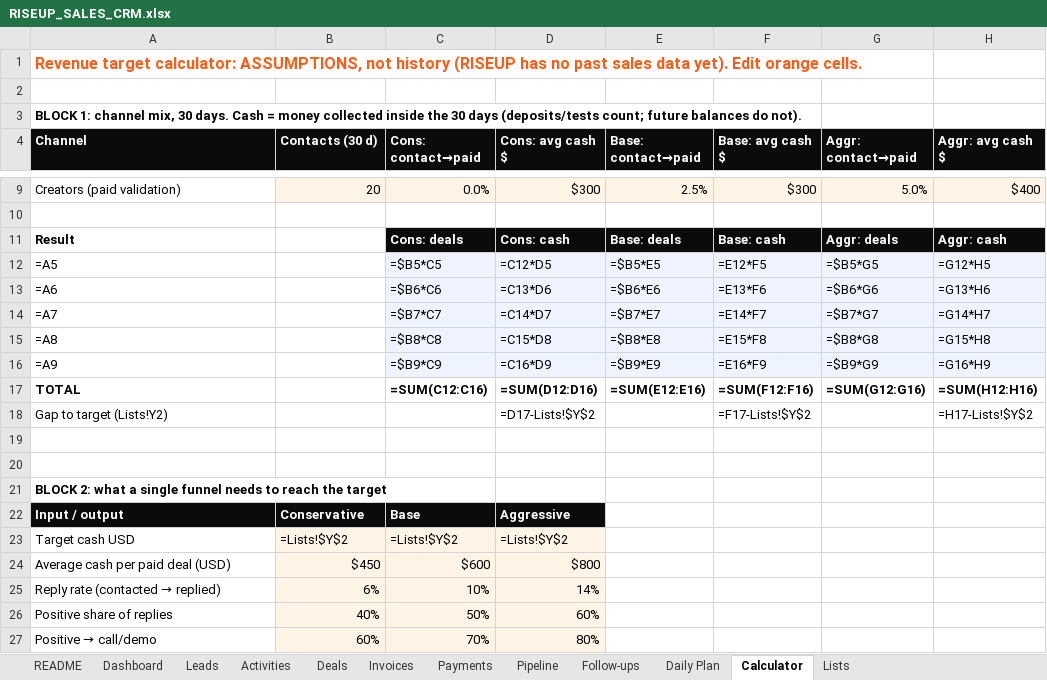
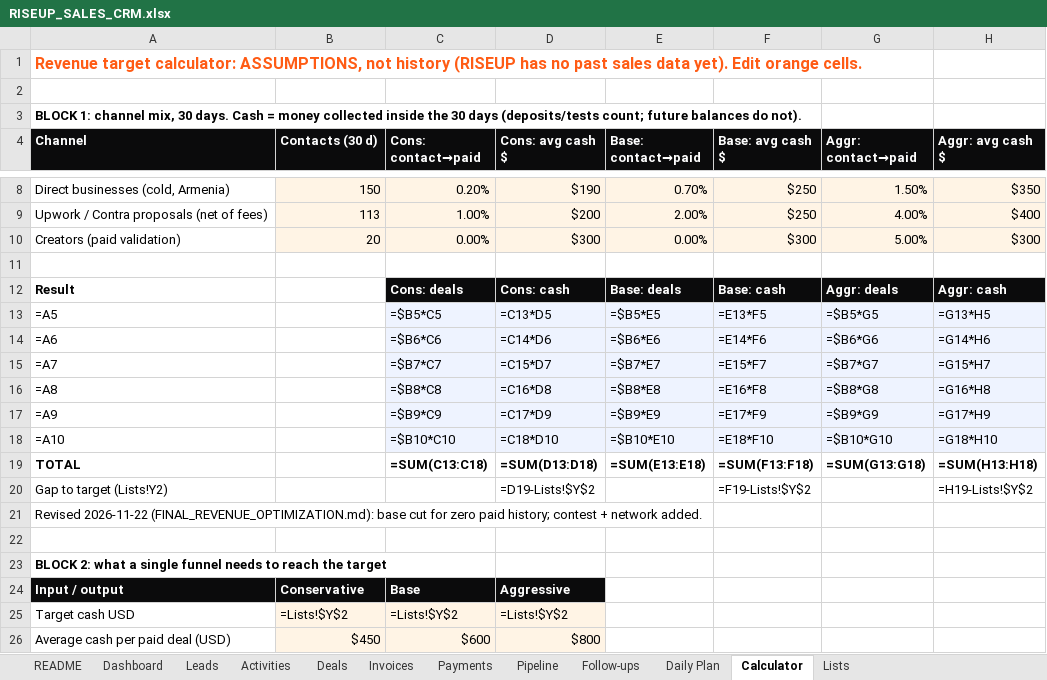
Before and after one commit to annaworkmail778-cmyk/hai-ai, an Excel workbook: docs/RISEUP_SALES_SYSTEM/RISEUP_SALES_CRM.xlsx, sheet Calculator, drawn as a sheet; only a part is shown, gaps mark what is left out; the shorter side is filled out with more unchanged rows; values as stored, in another font and other column widths than the file's, no borders; formulas without a stored value are shown as written; conditional formats not drawn; addresses are those after the commit; the diff covers the shown part only; the diff names each change by its address in the sheet, - before the commit and + after, or states it on an @@ line.

```diff
--- a/docs/RISEUP_SALES_SYSTEM/RISEUP_SALES_CRM.xlsx (sheet Calculator)
+++ b/docs/RISEUP_SALES_SYSTEM/RISEUP_SALES_CRM.xlsx (sheet Calculator)
+row 8: Direct businesses (cold, Armenia) | 150 | 0.20% | $190 | 0.70% | $250 | 1.50% | $350
+row 9: Upwork / Contra proposals (net of fees) | 113 | 1.00% | $200 | 2.00% | $250 | 4.00% | $400
-C10 (Cons: contact→paid): 0.0%
+C10 (Cons: contact→paid): 0.00%
-E10 (Base: contact→paid): 2.5%
+E10 (Base: contact→paid): 0.00%
-G10 (Aggr: contact→paid): 5.0%
+G10 (Aggr: contact→paid): 5.00%
-H10 (Aggr: avg cash $): $400
+H10 (Aggr: avg cash $): $300
-D13 (Cons: avg cash $): =C12*D5
+D13 (Cons: avg cash $): =C13*D5
-F13 (Base: avg cash $): =E12*F5
+F13 (Base: avg cash $): =E13*F5
-H13 (Aggr: avg cash $): =G12*H5
+H13 (Aggr: avg cash $): =G13*H5
-D14 (Cons: avg cash $): =C13*D6
+D14 (Cons: avg cash $): =C14*D6
-F14 (Base: avg cash $): =E13*F6
+F14 (Base: avg cash $): =E14*F6
-H14 (Aggr: avg cash $): =G13*H6
+H14 (Aggr: avg cash $): =G14*H6
-D15 (Cons: avg cash $): =C14*D7
+D15 (Cons: avg cash $): =C15*D7
-F15 (Base: avg cash $): =E14*F7
+F15 (Base: avg cash $): =E15*F7
-H15 (Aggr: avg cash $): =G14*H7
+H15 (Aggr: avg cash $): =G15*H7
-D16 (Cons: avg cash $): =C15*D8
+D16 (Cons: avg cash $): =C16*D8
-F16 (Base: avg cash $): =E15*F8
+F16 (Base: avg cash $): =E16*F8
-H16 (Aggr: avg cash $): =G15*H8
+H16 (Aggr: avg cash $): =G16*H8
-D17 (Cons: avg cash $): =C16*D9
+D17 (Cons: avg cash $): =C17*D9
-F17 (Base: avg cash $): =E16*F9
+F17 (Base: avg cash $): =E17*F9
-H17 (Aggr: avg cash $): =G16*H9
+H17 (Aggr: avg cash $): =G17*H9
+row 18: =A10 |  | =$B10*C10 | =C18*D10 | =$B10*E10 | =E18*F10 | =$B10*G10 | =G18*H10
-C19 (Cons: contact→paid): =SUM(C12:C16)
+C19 (Cons: contact→paid): =SUM(C13:C18)
-D19 (Cons: avg cash $): =SUM(D12:D16)
+D19 (Cons: avg cash $): =SUM(D13:D18)
-E19 (Base: contact→paid): =SUM(E12:E16)
+E19 (Base: contact→paid): =SUM(E13:E18)
-F19 (Base: avg cash $): =SUM(F12:F16)
+F19 (Base: avg cash $): =SUM(F13:F18)
-G19 (Aggr: contact→paid): =SUM(G12:G16)
+G19 (Aggr: contact→paid): =SUM(G13:G18)
-H19 (Aggr: avg cash $): =SUM(H12:H16)
+H19 (Aggr: avg cash $): =SUM(H13:H18)
-D20 (Cons: avg cash $): =D17-Lists!$Y$2
+D20 (Cons: avg cash $): =D19-Lists!$Y$2
-F20 (Base: avg cash $): =F17-Lists!$Y$2
+F20 (Base: avg cash $): =F19-Lists!$Y$2
-H20 (Aggr: avg cash $): =H17-Lists!$Y$2
+H20 (Aggr: avg cash $): =H19-Lists!$Y$2
-A21 (Channel): (empty)
+A21 (Channel): Revised 2026-11-22 (FINAL_REVENUE_OPTIMIZATION.md): base cut for zero paid history; contest + network added.
```
Also changed, not shown: 2 added rows, 3 removed rows and 25 edited cells elsewhere in this sheet, docs/RISEUP_SALES_SYSTEM/RISEUP_DAILY_TRACKER.xlsx, 10 other files.
